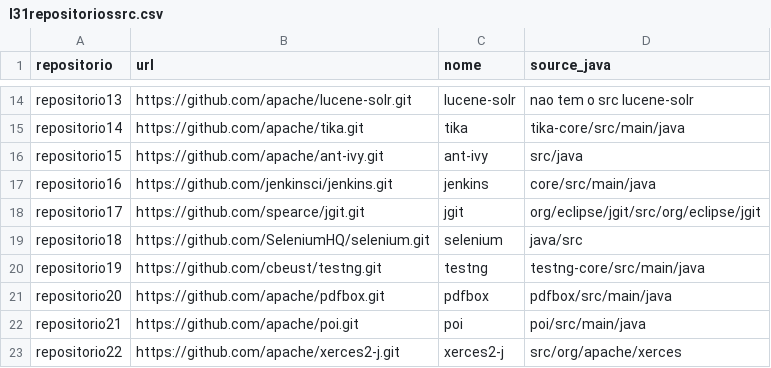
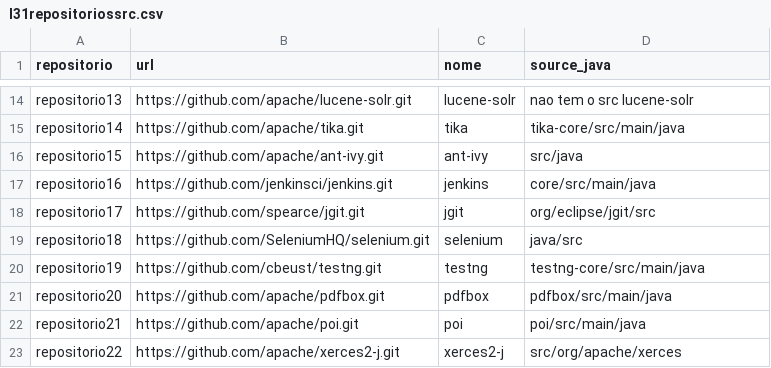
Before and after one commit to armandossrecife/teste, a CSV file: l31repositoriossrc.csv, drawn as a sheet; only a part is shown, gaps mark what is left out.

Commit message:
Update l31repositoriossrc.csv

```diff
--- a/l31repositoriossrc.csv
+++ b/l31repositoriossrc.csv
@@ -17,3 +17,3 @@ repositorio15,https://github.com/apache/ant-ivy.git,ant-ivy,src/java
 repositorio16,https://github.com/jenkinsci/jenkins.git,jenkins,core/src/main/java
-repositorio17,https://github.com/spearce/jgit.git,jgit,org/eclipse/jgit/src/org/eclipse/jgit
+repositorio17,https://github.com/spearce/jgit.git,jgit,org/eclipse/jgit/src
 repositorio18,https://github.com/SeleniumHQ/selenium.git,selenium,java/src
```
